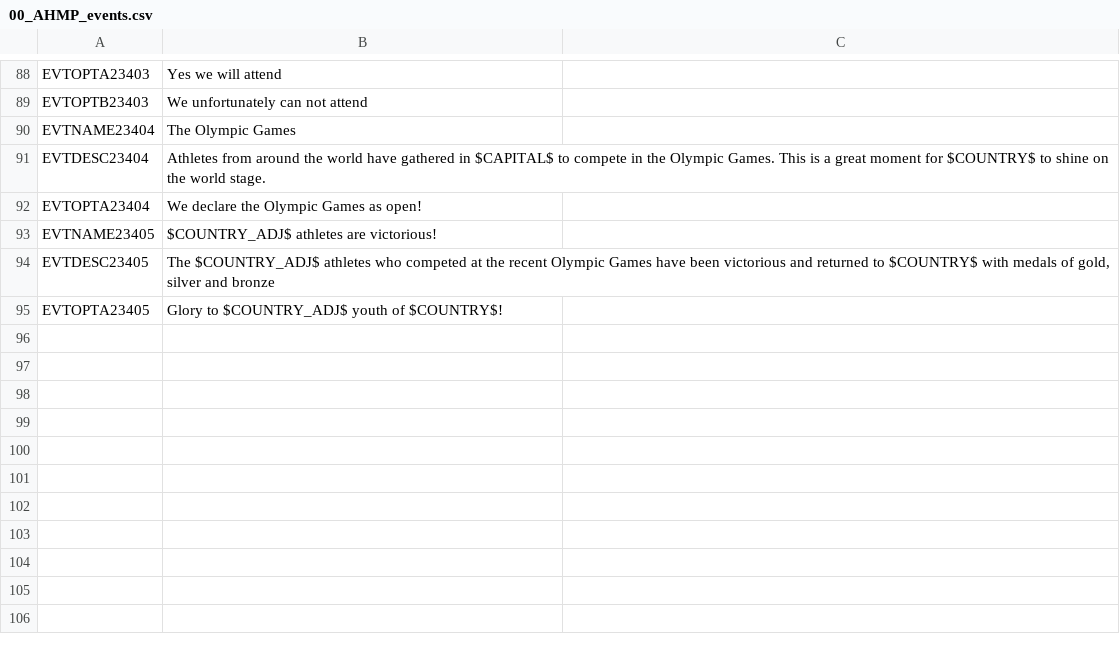
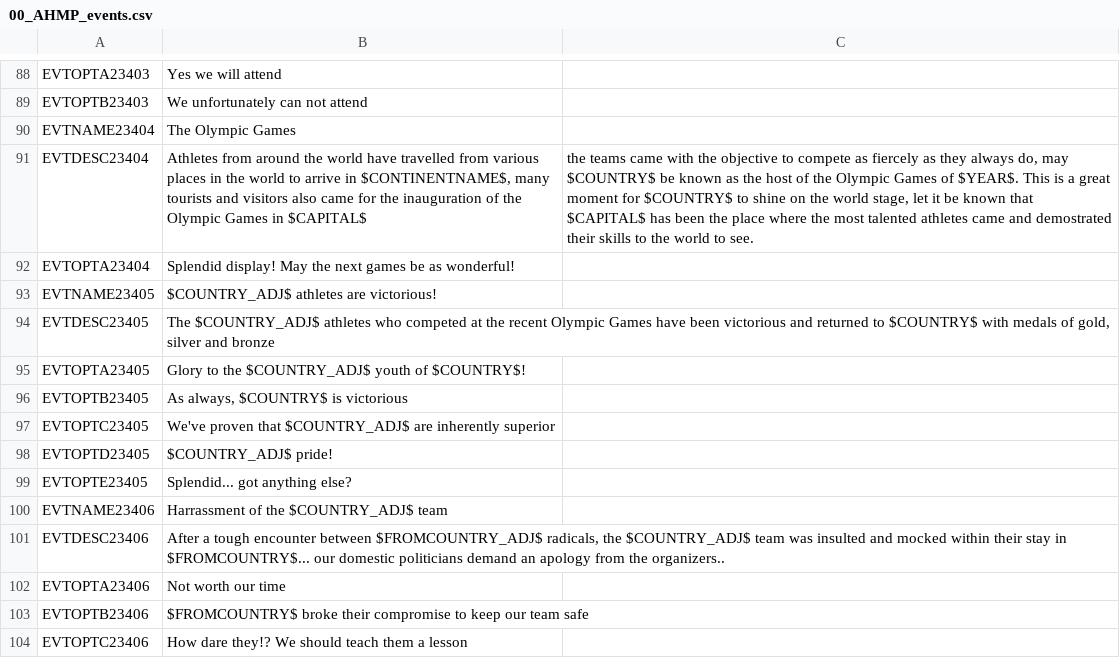
Before and after one commit to Nivaturimika/AHMP, a CSV file: AHPM_MP/localisation/00_AHMP_events.csv, drawn as a sheet; only a part is shown, gaps mark what is left out.

Commit message:
more flavour for olympic game events

```diff
--- a/AHPM_MP/localisation/00_AHMP_events.csv
+++ b/AHPM_MP/localisation/00_AHMP_events.csv
@@ -90,6 +90,15 @@ EVTOPTB23403;We unfortunately can not attend
 EVTNAME23404;The Olympic Games
-EVTDESC23404;Athletes from around the world have gathered in $CAPITAL$ to compete in the Olympic Games. This is a great moment for $COUNTRY$ to shine on the world stage.
-EVTOPTA23404;We declare the Olympic Games as open!
+EVTDESC23404;Athletes from around the world have travelled from various places in the world to arrive in $CONTINENTNAME$, many tourists and visitors also came for the inauguration of the Olympic Games in $CAPITAL$; the teams came with the objective to compete as fiercely as they always do, may $COUNTRY$ be known as the host of the Olympic Games of $YEAR$. This is a great moment for $COUNTRY$ to shine on the world stage, let it be known that $CAPITAL$ has been the place where the most talented athletes came and demostrated their skills to the world to see.
+EVTOPTA23404;Splendid display! May the next games be as wonderful!
 EVTNAME23405;$COUNTRY_ADJ$ athletes are victorious!
 EVTDESC23405;The $COUNTRY_ADJ$ athletes who competed at the recent Olympic Games have been victorious and returned to $COUNTRY$ with medals of gold, silver and bronze
-EVTOPTA23405;Glory to $COUNTRY_ADJ$ youth of $COUNTRY$!
+EVTOPTA23405;Glory to the $COUNTRY_ADJ$ youth of $COUNTRY$!
+EVTOPTB23405;As always, $COUNTRY$ is victorious
+EVTOPTC23405;We've proven that $COUNTRY_ADJ$ are inherently superior
+EVTOPTD23405;$COUNTRY_ADJ$ pride!
+EVTOPTE23405;Splendid... got anything else?
+EVTNAME23406;Harrassment of the $COUNTRY_ADJ$ team
+EVTDESC23406;After a tough encounter between $FROMCOUNTRY_ADJ$ radicals, the $COUNTRY_ADJ$ team was insulted and mocked within their stay in $FROMCOUNTRY$... our domestic politicians demand an apology from the organizers..
+EVTOPTA23406;Not worth our time
+EVTOPTB23406;$FROMCOUNTRY$ broke their compromise to keep our team safe
+EVTOPTC23406;How dare they!? We should teach them a lesson
```
Also changed, not shown: 4 other files.
